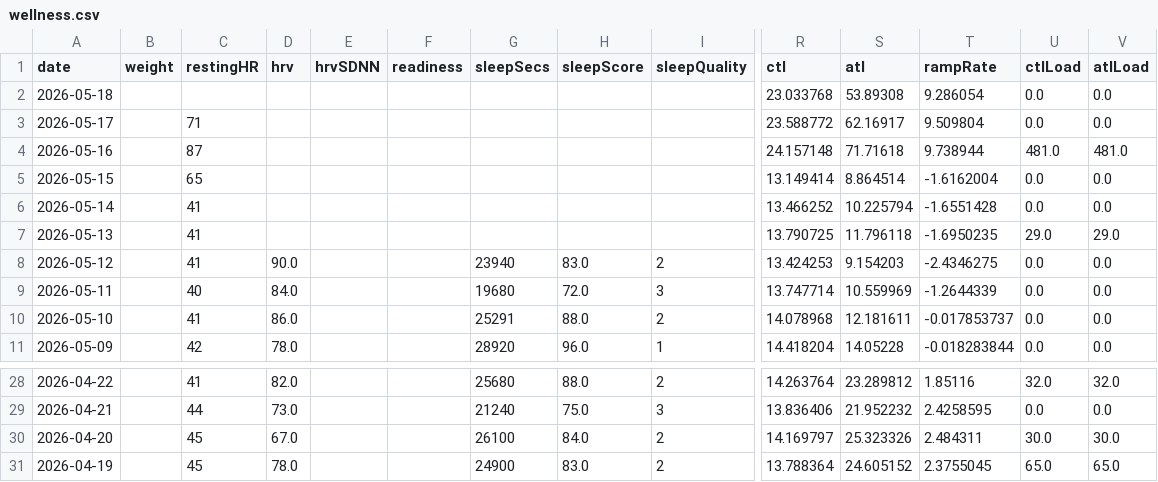
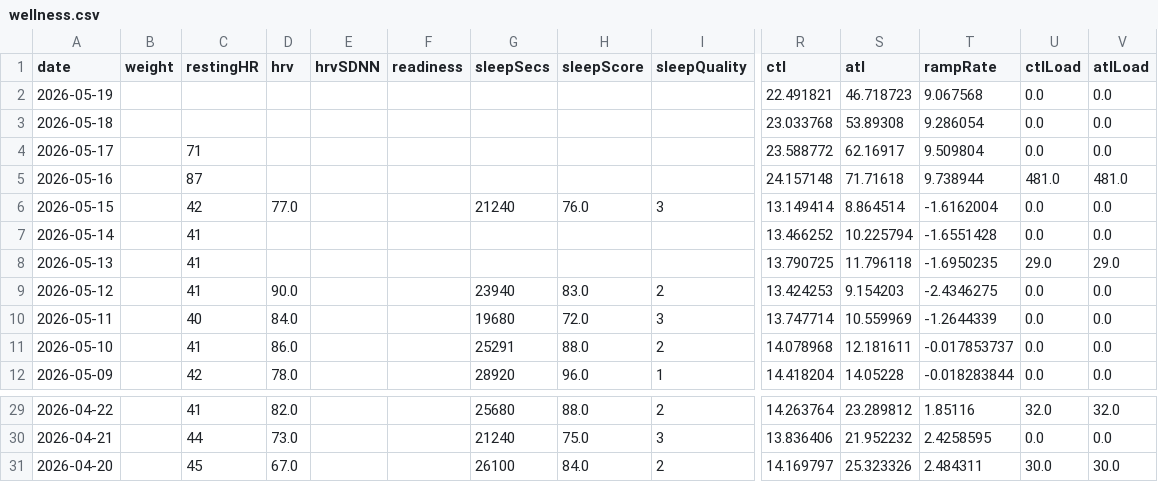
Before and after one commit to Trojon99/intervals-daily-coach, a CSV file: data/latest/wellness.csv, drawn as a sheet; only a part is shown, gaps mark what is left out; removed rows and columns are numbered as before the commit, all else as after; rows hold the shown columns only; the diff names each change by its address in the sheet, - before the commit and + after, or states it on an @@ line.

```diff
--- a/data/latest/wellness.csv
+++ b/data/latest/wellness.csv
+row 2: 2026-05-19 |  |  |  |  |  |  |  |  | 22.491821 | 46.718723 | 9.067568 | 0.0 | 0.0
-C6 (restingHR): 65
+C6 (restingHR): 42
-D6 (hrv): (empty)
+D6 (hrv): 77.0
-G6 (sleepSecs): (empty)
+G6 (sleepSecs): 21240
-H6 (sleepScore): (empty)
+H6 (sleepScore): 76.0
-I6 (sleepQuality): (empty)
+I6 (sleepQuality): 3
-row 31: 2026-04-19 |  | 45 | 78.0 |  |  | 24900 | 83.0 | 2 | 13.788364 | 24.605152 | 2.3755045 | 65.0 | 65.0
```
Also changed, not shown: 5 other files.
